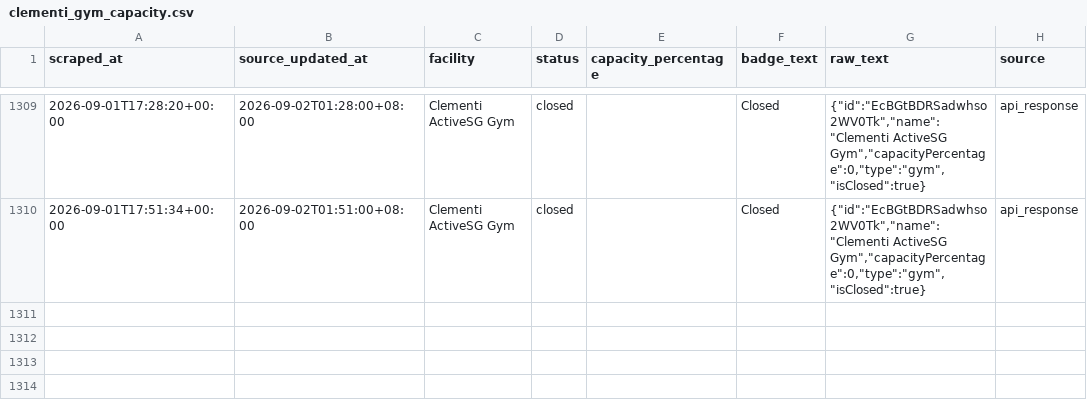
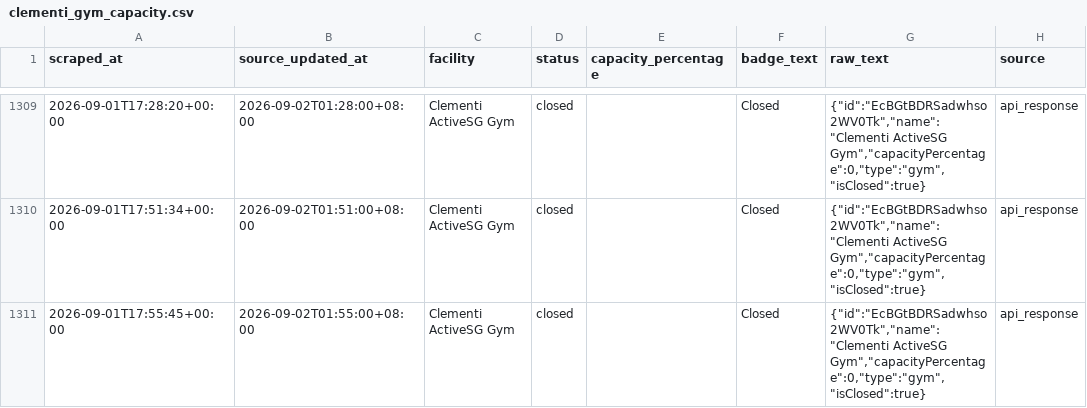
Before and after one commit to sappyscooper/activesg-clementi-gym-monitor, a CSV file: public/data/clementi_gym_capacity.csv, drawn as a sheet; only a part is shown, gaps mark what is left out; the diff names each change by its address in the sheet, - before the commit and + after, or states it on an @@ line.

```diff
--- a/public/data/clementi_gym_capacity.csv
+++ b/public/data/clementi_gym_capacity.csv
+row 1311: 2026-09-01T17:55:45+00:00 | 2026-09-02T01:55:00+08:00 | Clementi ActiveSG Gym | closed |  | Closed | {"id":"EcBGtBDRSadwhso2WV0Tk","name":"Clementi ActiveSG Gym","capacityPercentage":0,"type":"gym","isClosed":true} | api_response
```
Also changed, not shown: 2 other files.
